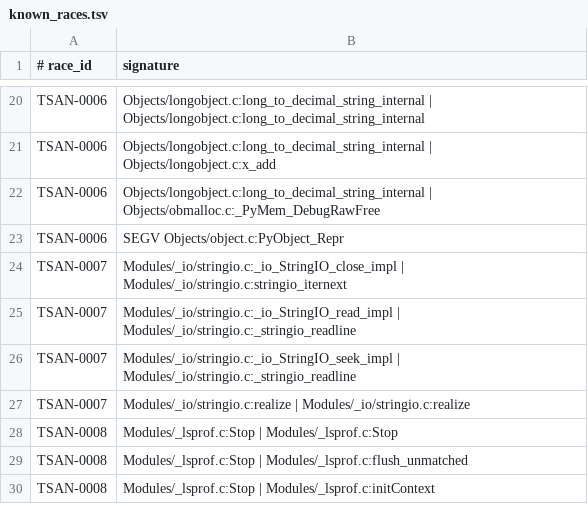
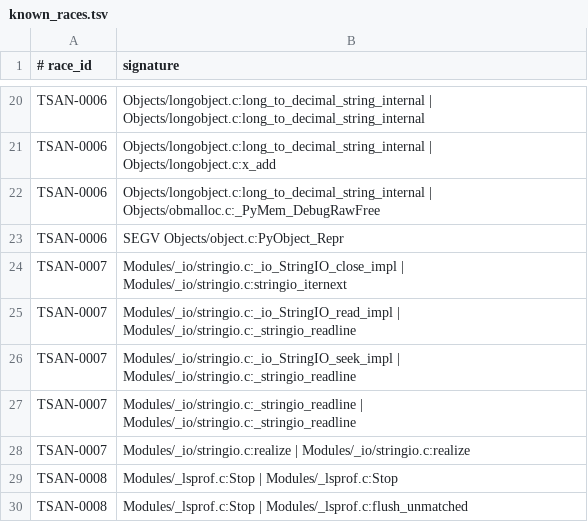
Before and after one commit to devdanzin/cpython-tsan-findings, a TSV file: catalog/known_races.tsv, drawn as a sheet; only a part is shown, gaps mark what is left out; the shorter side is filled out with more unchanged rows.

Commit message:
magalu_tsan follow-on: fold StringIO readline face into TSAN-0007, suppress subinterp pairings, TSAN-0056 -> #154535
- email_iterators session = TSAN-0007 (StringIO, cpython#153296): added the
  _stringio_readline | _stringio_readline face (two concurrent readline()s racing self->pos).
- concurrent_futures_interpreter session = subinterpreter machinery (out of scope per
  cpython#143232): concurrent Py_NewInterpreterFromConfig (InterpreterPoolExecutor) racing
  static cross-interpreter exception-type init. Added crossinterp_exceptions.h:init_static_exctypes
  to suppressions.txt (the other 4 _PyExc_InitTypes pairings were already suppressed).
- TSAN-0056 (contextvars/HAMT iterator crash) filed upstream as cpython#154535 (status reported).
known_races.tsv = 189 sigs / 54 races; both new dirs re-ingest 0 new groups.

```diff
--- a/catalog/known_races.tsv
+++ b/catalog/known_races.tsv
@@ -26,2 +26,3 @@ TSAN-0007	Modules/_io/stringio.c:_io_StringIO_read_impl | Modules/_io/stringio.c
 TSAN-0007	Modules/_io/stringio.c:_io_StringIO_seek_impl | Modules/_io/stringio.c:_stringio_readline
+TSAN-0007	Modules/_io/stringio.c:_stringio_readline | Modules/_io/stringio.c:_stringio_readline
 TSAN-0007	Modules/_io/stringio.c:realize | Modules/_io/stringio.c:realize
```
Also changed, not shown: 4 other files.
